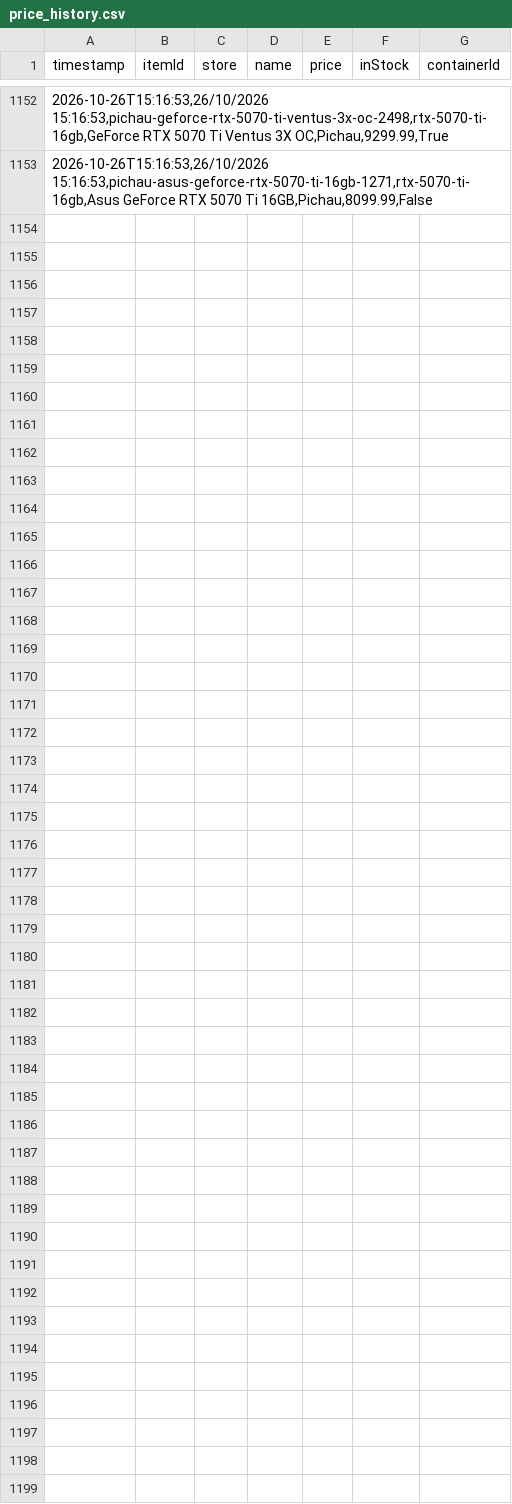
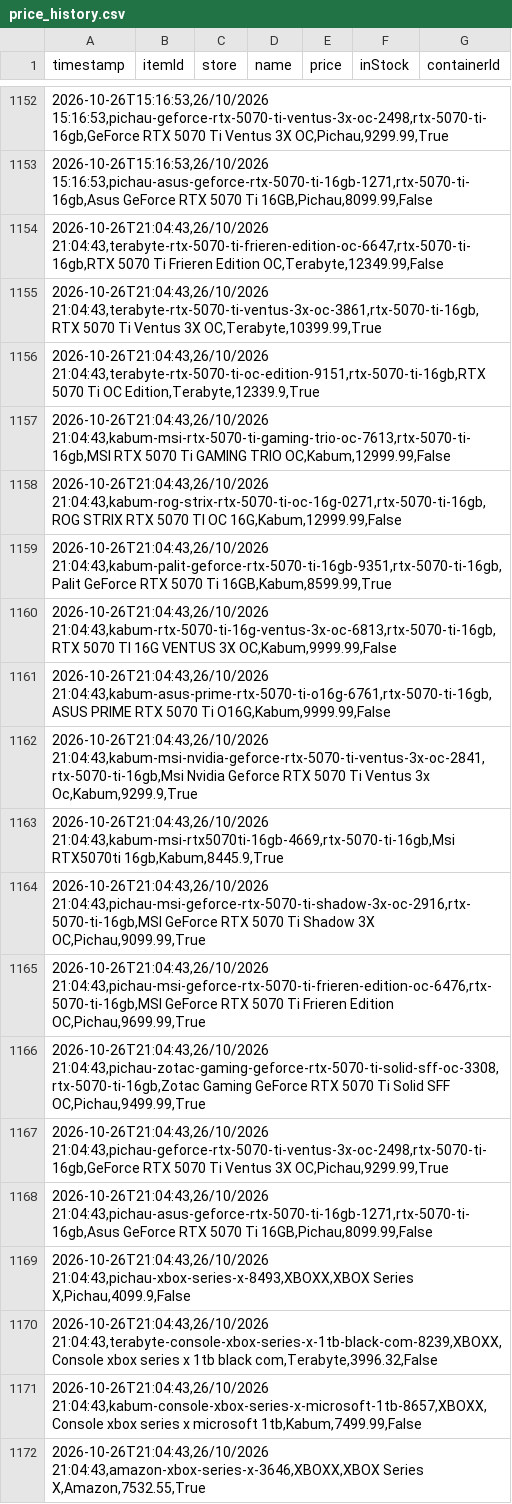
Before and after one commit to Crazy-Spy/PriceCheckURL, a CSV file: data/price_history.csv, drawn as a sheet; only a part is shown, gaps mark what is left out.

```diff
--- a/data/price_history.csv
+++ b/data/price_history.csv
@@ -1153 +1153,20 @@
 2026-10-26T15:16:53,26/10/2026 15:16:53,pichau-asus-geforce-rtx-5070-ti-16gb-1271,rtx-5070-ti-16gb,Asus GeForce RTX 5070 Ti 16GB,Pichau,8099.99,False
+2026-10-26T21:04:43,26/10/2026 21:04:43,terabyte-rtx-5070-ti-frieren-edition-oc-6647,rtx-5070-ti-16gb,RTX 5070 Ti Frieren Edition OC,Terabyte,12349.99,False
+2026-10-26T21:04:43,26/10/2026 21:04:43,terabyte-rtx-5070-ti-ventus-3x-oc-3861,rtx-5070-ti-16gb,RTX 5070 Ti Ventus 3X OC,Terabyte,10399.99,True
+2026-10-26T21:04:43,26/10/2026 21:04:43,terabyte-rtx-5070-ti-oc-edition-9151,rtx-5070-ti-16gb,RTX 5070 Ti OC Edition,Terabyte,12339.9,True
+2026-10-26T21:04:43,26/10/2026 21:04:43,kabum-msi-rtx-5070-ti-gaming-trio-oc-7613,rtx-5070-ti-16gb,MSI RTX 5070 Ti GAMING TRIO OC,Kabum,12999.99,False
+2026-10-26T21:04:43,26/10/2026 21:04:43,kabum-rog-strix-rtx-5070-ti-oc-16g-0271,rtx-5070-ti-16gb,ROG STRIX RTX 5070 TI OC 16G,Kabum,12999.99,False
+2026-10-26T21:04:43,26/10/2026 21:04:43,kabum-palit-geforce-rtx-5070-ti-16gb-9351,rtx-5070-ti-16gb,Palit GeForce RTX 5070 Ti 16GB,Kabum,8599.99,True
+2026-10-26T21:04:43,26/10/2026 21:04:43,kabum-rtx-5070-ti-16g-ventus-3x-oc-6813,rtx-5070-ti-16gb,RTX 5070 TI 16G VENTUS 3X OC,Kabum,9999.99,False
+2026-10-26T21:04:43,26/10/2026 21:04:43,kabum-asus-prime-rtx-5070-ti-o16g-6761,rtx-5070-ti-16gb,ASUS PRIME RTX 5070 Ti O16G,Kabum,9999.99,False
+2026-10-26T21:04:43,26/10/2026 21:04:43,kabum-msi-nvidia-geforce-rtx-5070-ti-ventus-3x-oc-2841,rtx-5070-ti-16gb,Msi Nvidia Geforce RTX 5070 Ti Ventus 3x Oc,Kabum,9299.9,True
+2026-10-26T21:04:43,26/10/2026 21:04:43,kabum-msi-rtx5070ti-16gb-4669,rtx-5070-ti-16gb,Msi RTX5070ti 16gb,Kabum,8445.9,True
+2026-10-26T21:04:43,26/10/2026 21:04:43,pichau-msi-geforce-rtx-5070-ti-shadow-3x-oc-2916,rtx-5070-ti-16gb,MSI GeForce RTX 5070 Ti Shadow 3X OC,Pichau,9099.99,True
+2026-10-26T21:04:43,26/10/2026 21:04:43,pichau-msi-geforce-rtx-5070-ti-frieren-edition-oc-6476,rtx-5070-ti-16gb,MSI GeForce RTX 5070 Ti Frieren Edition OC,Pichau,9699.99,True
+2026-10-26T21:04:43,26/10/2026 21:04:43,pichau-zotac-gaming-geforce-rtx-5070-ti-solid-sff-oc-3308,rtx-5070-ti-16gb,Zotac Gaming GeForce RTX 5070 Ti Solid SFF OC,Pichau,9499.99,True
+2026-10-26T21:04:43,26/10/2026 21:04:43,pichau-geforce-rtx-5070-ti-ventus-3x-oc-2498,rtx-5070-ti-16gb,GeForce RTX 5070 Ti Ventus 3X OC,Pichau,9299.99,True
+2026-10-26T21:04:43,26/10/2026 21:04:43,pichau-asus-geforce-rtx-5070-ti-16gb-1271,rtx-5070-ti-16gb,Asus GeForce RTX 5070 Ti 16GB,Pichau,8099.99,False
+2026-10-26T21:04:43,26/10/2026 21:04:43,pichau-xbox-series-x-8493,XBOXX,XBOX Series X,Pichau,4099.9,False
+2026-10-26T21:04:43,26/10/2026 21:04:43,terabyte-console-xbox-series-x-1tb-black-com-8239,XBOXX,Console xbox series x 1tb black com,Terabyte,3996.32,False
+2026-10-26T21:04:43,26/10/2026 21:04:43,kabum-console-xbox-series-x-microsoft-1tb-8657,XBOXX,Console xbox series x microsoft 1tb,Kabum,7499.99,False
+2026-10-26T21:04:43,26/10/2026 21:04:43,amazon-xbox-series-x-3646,XBOXX,XBOX Series X,Amazon,7532.55,True
```
Also changed, not shown: 3 other files.
